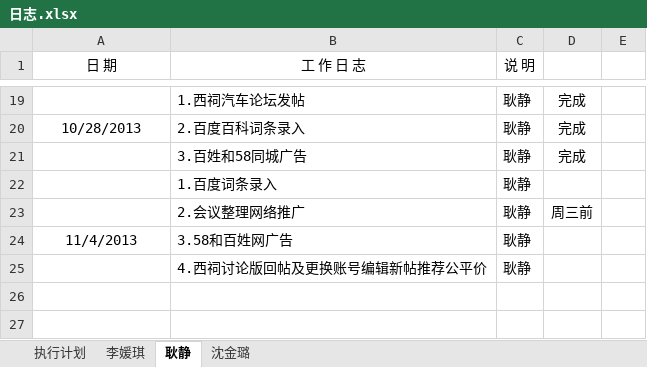
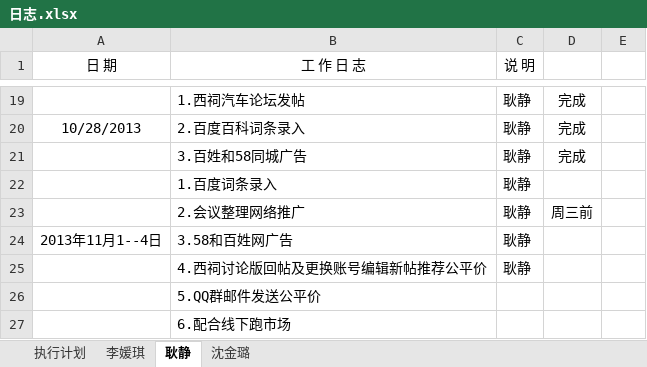
Before and after one commit to my52486002/tuiguang, an Excel workbook: 日志.xlsx, sheet 耿静, drawn as a sheet; only a part is shown, gaps mark what is left out; values as stored, in another font and other column widths than the file's, no borders; the diff names each change by its address in the sheet, - before the commit and + after, or states it on an @@ line.

Commit message:
20131104

```diff
--- a/日志.xlsx (sheet 耿静)
+++ b/日志.xlsx (sheet 耿静)
-A24 (日 期): 11/4/2013
+A24 (日 期): 2013年11月1--4日
+row 26:  | 5.QQ群邮件发送公平价
+row 27:  | 6.配合线下跑市场
```
Also changed, not shown: sheet 执行计划.
